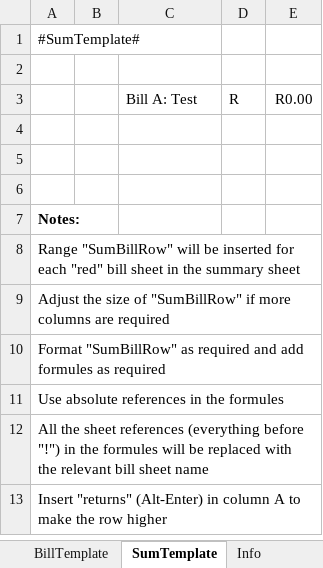
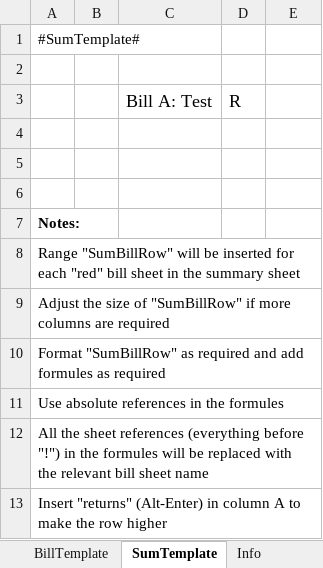
Before and after one commit to kobusburger/BillMacros, an Excel workbook: BillMacros/BillMacrosTemplate.xlsx, sheet SumTemplate, drawn as a sheet; values as stored, in another font and other column widths than the file's, no borders; the diff names each change by its address in the sheet, - before the commit and + after, or states it on an @@ line.

```diff
--- a/BillMacros/BillMacrosTemplate.xlsx (sheet SumTemplate)
+++ b/BillMacros/BillMacrosTemplate.xlsx (sheet SumTemplate)
@@ C3:D3 text size: larger @@
-E3: R0.00
+E3: (empty)
```
Also changed, not shown: sheet Summary, formulas that keep their value, 4 other files.
